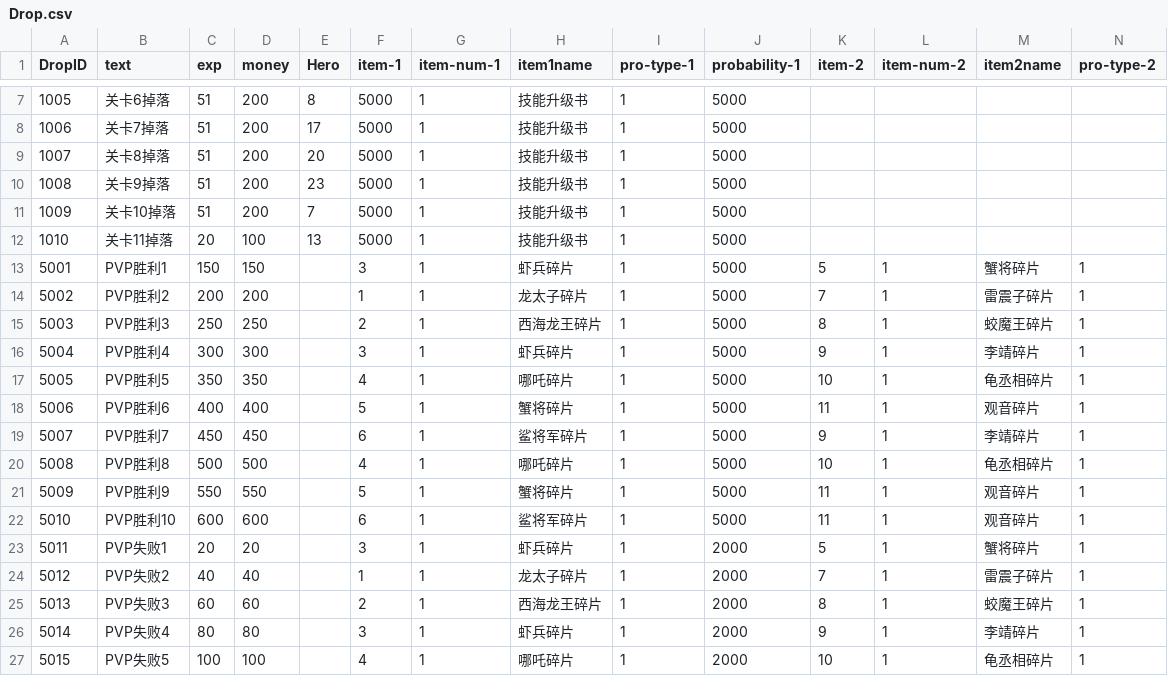
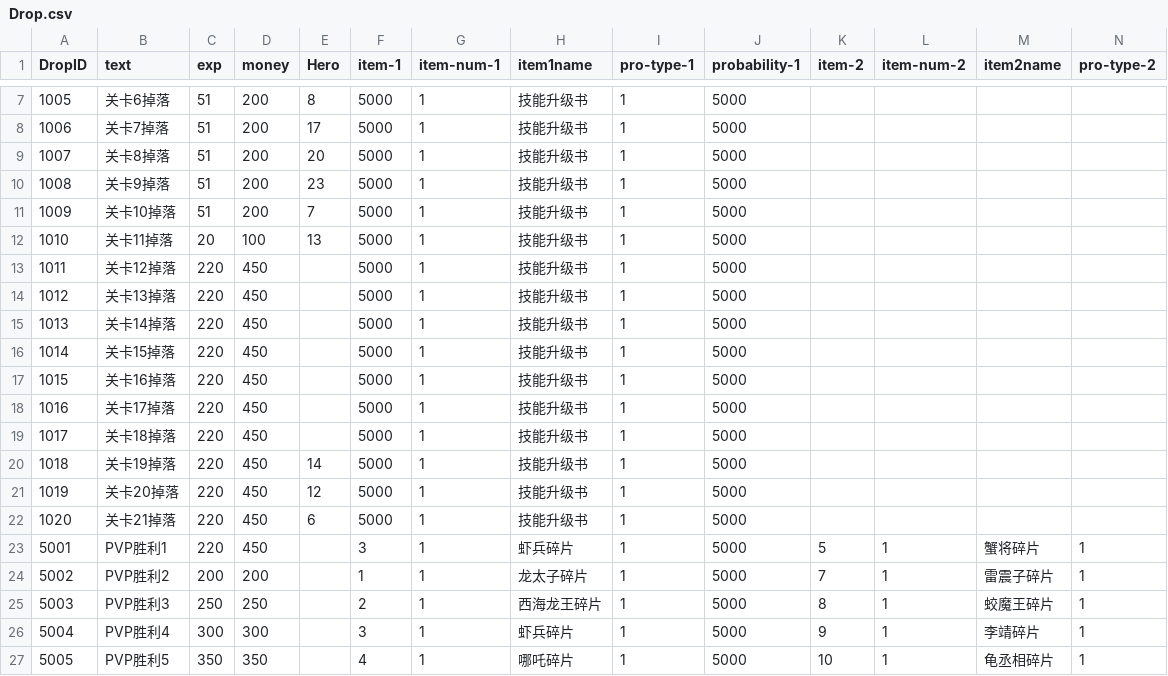
Before and after one commit to kevinnewkevin/xiyou, a CSV file: trunk/config/tables/Drop.csv, drawn as a sheet; only a part is shown, gaps mark what is left out; the shorter side is filled out with more unchanged rows; addresses are those after the commit; rows hold the shown columns only; the diff names each change by its address in the sheet, - before the commit and + after, or states it on an @@ line.

```diff
--- a/trunk/config/tables/Drop.csv
+++ b/trunk/config/tables/Drop.csv
+row 13: 1011 | 关卡12掉落 | 220 | 450 |  | 5000 | 1 | 技能升级书 | 1 | 5000
+row 14: 1012 | 关卡13掉落 | 220 | 450 |  | 5000 | 1 | 技能升级书 | 1 | 5000
+row 15: 1013 | 关卡14掉落 | 220 | 450 |  | 5000 | 1 | 技能升级书 | 1 | 5000
+row 16: 1014 | 关卡15掉落 | 220 | 450 |  | 5000 | 1 | 技能升级书 | 1 | 5000
+row 17: 1015 | 关卡16掉落 | 220 | 450 |  | 5000 | 1 | 技能升级书 | 1 | 5000
+row 18: 1016 | 关卡17掉落 | 220 | 450 |  | 5000 | 1 | 技能升级书 | 1 | 5000
+row 19: 1017 | 关卡18掉落 | 220 | 450 |  | 5000 | 1 | 技能升级书 | 1 | 5000
+row 20: 1018 | 关卡19掉落 | 220 | 450 | 14 | 5000 | 1 | 技能升级书 | 1 | 5000
+row 21: 1019 | 关卡20掉落 | 220 | 450 | 12 | 5000 | 1 | 技能升级书 | 1 | 5000
+row 22: 1020 | 关卡21掉落 | 220 | 450 | 6 | 5000 | 1 | 技能升级书 | 1 | 5000
-C23 (exp): 150
+C23 (exp): 220
-D23 (money): 150
+D23 (money): 450
```
Also changed, not shown: trunk/config/tables/Battle.csv, trunk/config/tables/Checkpoint.csv, 2 other files.
